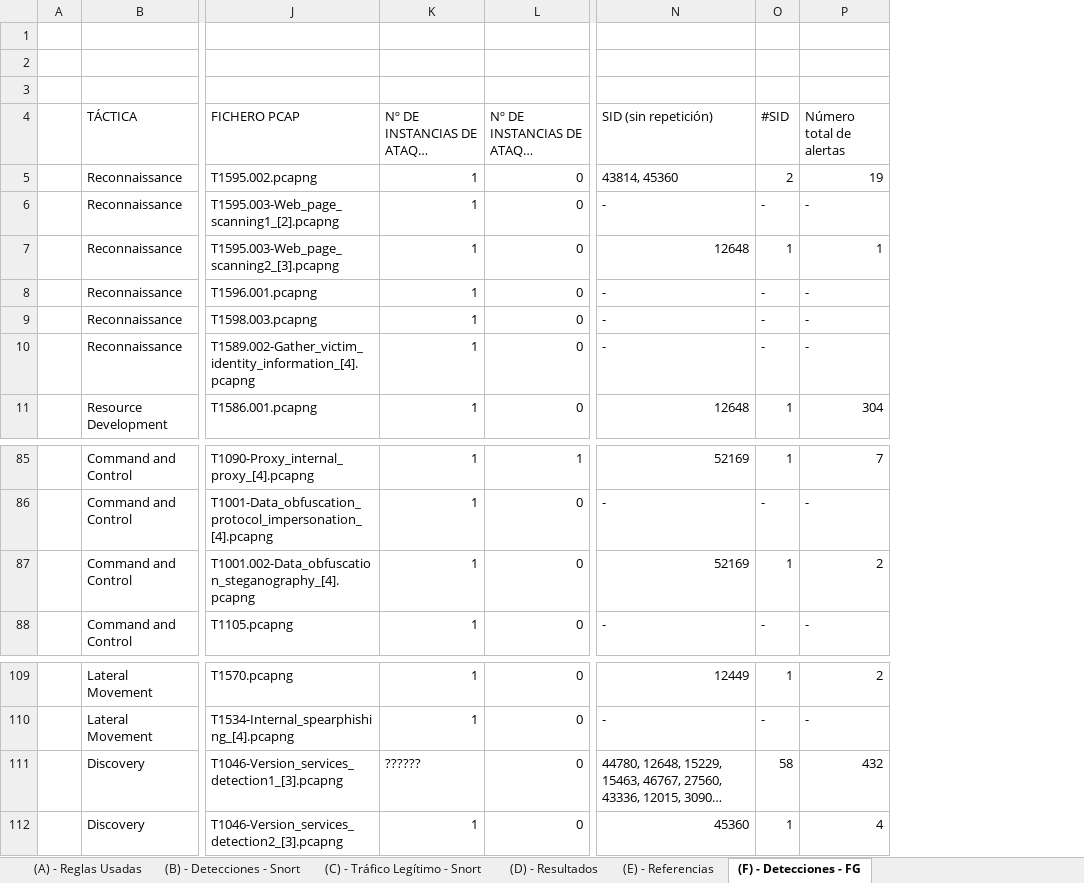
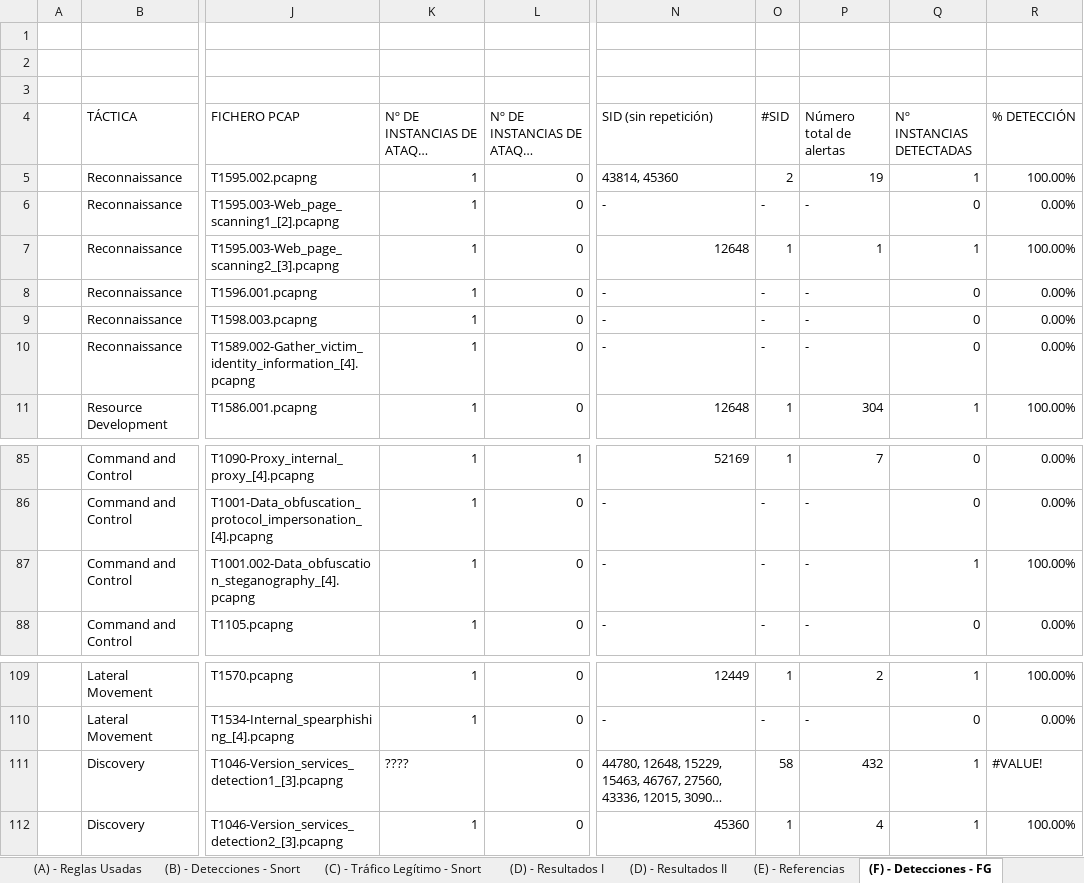
Before and after one commit to javgarbor10/Snort-FG-PA-Analisis_Capacidad_deteccion_Ataques_red, an Excel workbook: hojas/Detecciones.xlsx, sheet (F) - Detecciones - FG, drawn as a sheet; only a part is shown, gaps mark what is left out; long unchanged cells end in …; values as stored, in another font and other column widths than the file's, no cell formats; charts and pictures not drawn; the diff names each change by its address in the sheet, - before the commit and + after, or states it on an @@ line.

```diff
--- a/hojas/Detecciones.xlsx (sheet (F) - Detecciones - FG)
+++ b/hojas/Detecciones.xlsx (sheet (F) - Detecciones - FG)
-sheet tab: (D) - Resultados
+sheet tab: (D) - Resultados I
+sheet tab: (D) - Resultados II
+column Q (Nº INSTANCIAS DETECTADAS), rows 5-11: 1 | 0 | 1 | 0 | 0 | 0 | 1; rows 85-88: 0 | 0 | 1 | 0; rows 109-112: 1 | 0 | 1 | 1
+column R (% DETECCIÓN), rows 5-11: 100.00% | 0.00% | 100.00% | 0.00% | 0.00% | 0.00% | 100.00%; rows 85-88: 0.00% | 0.00% | 100.00% | 0.00%; rows 109-112: 100.00% | 0.00% | #VALUE! | 100.00%
-N87 (SID (sin repetición)): 52169
+N87 (SID (sin repetición)): -
-O87 (#SID): 1
+O87 (#SID): -
-P87 (Número total de alertas): 2
+P87 (Número total de alertas): -
-K111: ??????
+K111: ????
```
Also changed, not shown: sheet (D) - Resultados I, sheet (B) - Detecciones - Snort, cell formats, charts or pictures.
